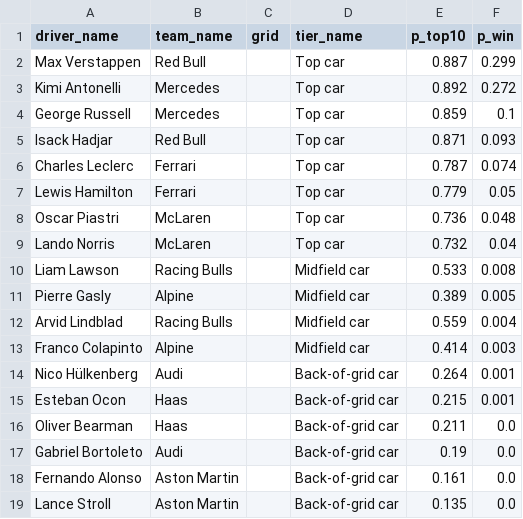
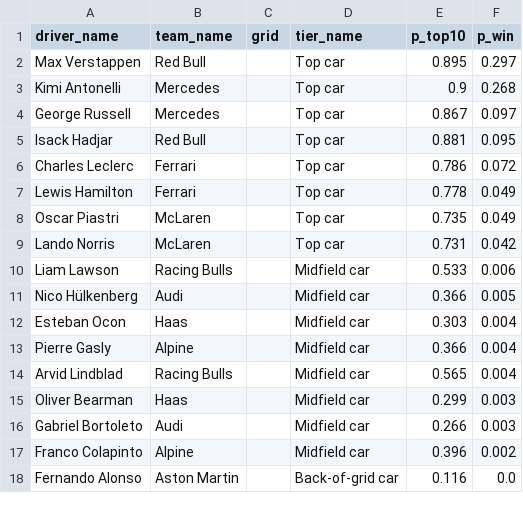
Before and after one commit to papchabertieu2025-design/f1-duel, a CSV file: forecasts/2026_r18_before_weekend.csv, drawn as a sheet; only a part is shown; the diff covers the shown part only.

```diff
--- a/forecasts/2026_r18_before_weekend.csv
+++ b/forecasts/2026_r18_before_weekend.csv
@@ -1,19 +1,18 @@
 driver_name,team_name,grid,tier_name,p_top10,p_win
-Max Verstappen,Red Bull,,Top car,0.887,0.299
-Kimi Antonelli,Mercedes,,Top car,0.892,0.272
-George Russell,Mercedes,,Top car,0.859,0.1
-Isack Hadjar,Red Bull,,Top car,0.871,0.093
-Charles Leclerc,Ferrari,,Top car,0.787,0.074
-Lewis Hamilton,Ferrari,,Top car,0.779,0.05
-Oscar Piastri,McLaren,,Top car,0.736,0.048
-Lando Norris,McLaren,,Top car,0.732,0.04
-Liam Lawson,Racing Bulls,,Midfield car,0.533,0.008
-Pierre Gasly,Alpine,,Midfield car,0.389,0.005
-Arvid Lindblad,Racing Bulls,,Midfield car,0.559,0.004
-Franco Colapinto,Alpine,,Midfield car,0.414,0.003
-Nico Hülkenberg,Audi,,Back-of-grid car,0.264,0.001
-Esteban Ocon,Haas,,Back-of-grid car,0.215,0.001
-Oliver Bearman,Haas,,Back-of-grid car,0.211,0.0
-Gabriel Bortoleto,Audi,,Back-of-grid car,0.19,0.0
-Fernando Alonso,Aston Martin,,Back-of-grid car,0.161,0.0
-Lance Stroll,Aston Martin,,Back-of-grid car,0.135,0.0
+Max Verstappen,Red Bull,,Top car,0.895,0.297
+Kimi Antonelli,Mercedes,,Top car,0.9,0.268
+George Russell,Mercedes,,Top car,0.867,0.097
+Isack Hadjar,Red Bull,,Top car,0.881,0.095
+Charles Leclerc,Ferrari,,Top car,0.786,0.072
+Lewis Hamilton,Ferrari,,Top car,0.778,0.049
+Oscar Piastri,McLaren,,Top car,0.735,0.049
+Lando Norris,McLaren,,Top car,0.731,0.042
+Liam Lawson,Racing Bulls,,Midfield car,0.533,0.006
+Nico Hülkenberg,Audi,,Midfield car,0.366,0.005
+Esteban Ocon,Haas,,Midfield car,0.303,0.004
+Pierre Gasly,Alpine,,Midfield car,0.366,0.004
+Arvid Lindblad,Racing Bulls,,Midfield car,0.565,0.004
+Oliver Bearman,Haas,,Midfield car,0.299,0.003
+Gabriel Bortoleto,Audi,,Midfield car,0.266,0.003
+Franco Colapinto,Alpine,,Midfield car,0.396,0.002
+Fernando Alonso,Aston Martin,,Back-of-grid car,0.116,0.0
```
Also changed, not shown: 1 added row and 4 edited cells elsewhere in this file, results/duels.csv, 35 other files.
